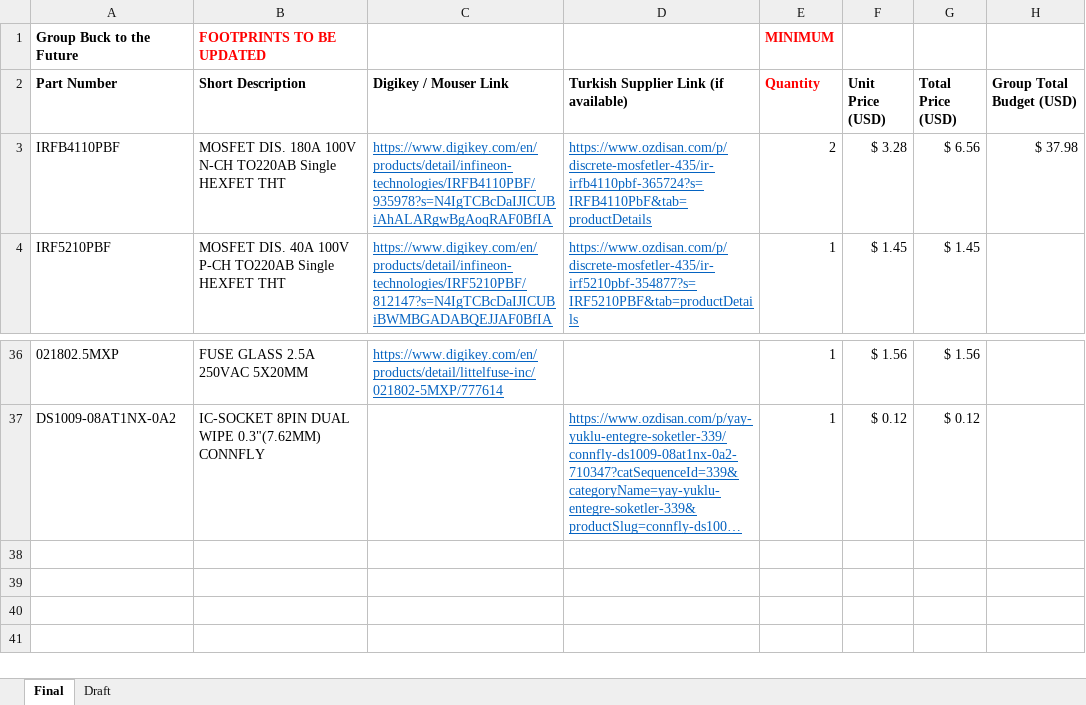
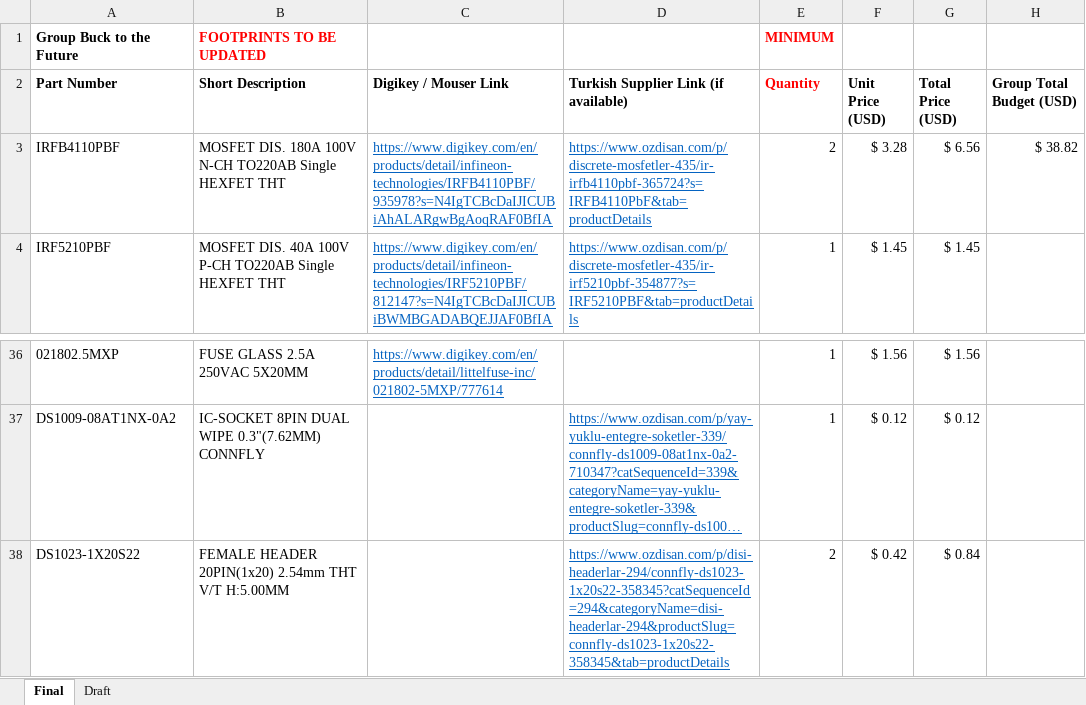
Before and after one commit to talhas21/ee463-hardware-project, an Excel workbook: Component_Options.xlsx, sheet Final, drawn as a sheet; only a part is shown, gaps mark what is left out; long unchanged cells end in …; values as stored, in another font and other column widths than the file's, no borders; the diff names each change by its address in the sheet, - before the commit and + after, or states it on an @@ line.

Commit message:
Added 1x20 female headers to BOM

```diff
--- a/Component_Options.xlsx (sheet Final)
+++ b/Component_Options.xlsx (sheet Final)
-H3 (Group Total Budget (USD)): $ 37.98
+H3 (Group Total Budget (USD)): $ 38.82
+row 38: DS1023-1X20S22 | FEMALE HEADER 20PIN(1x20) 2.54mm THT V/T H:5.00MM |  | https://www.ozdisan.com/p/disi-headerlar-294/connfly-ds1023-1x20s22-358345?catSequenceId=294&categoryName=disi-headerlar-294&productSlug=connfly-ds1023-1x20s22-358345&tab=productDetails | 2 | $ 0.42 | $ 0.84
```
